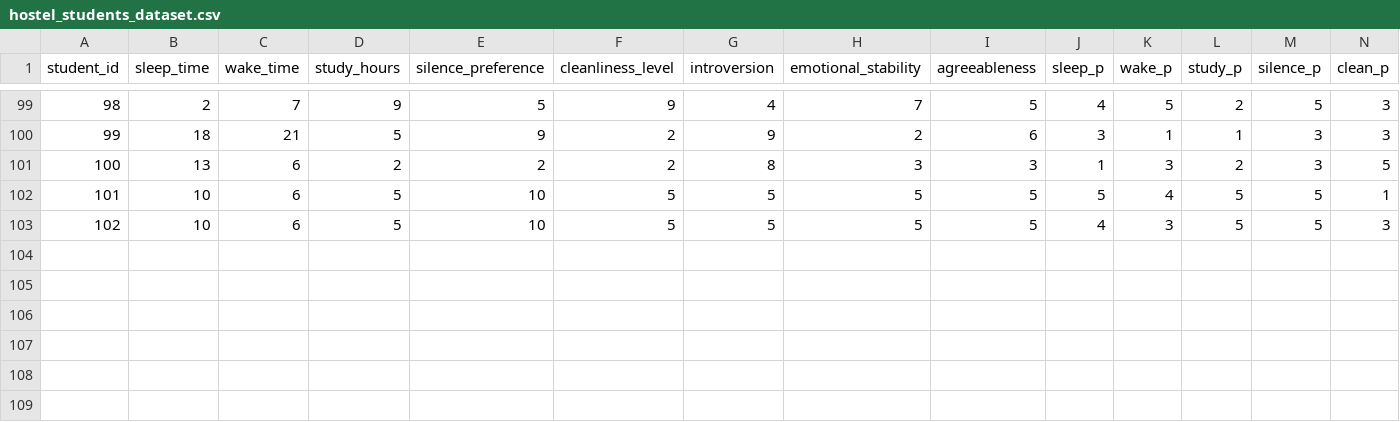
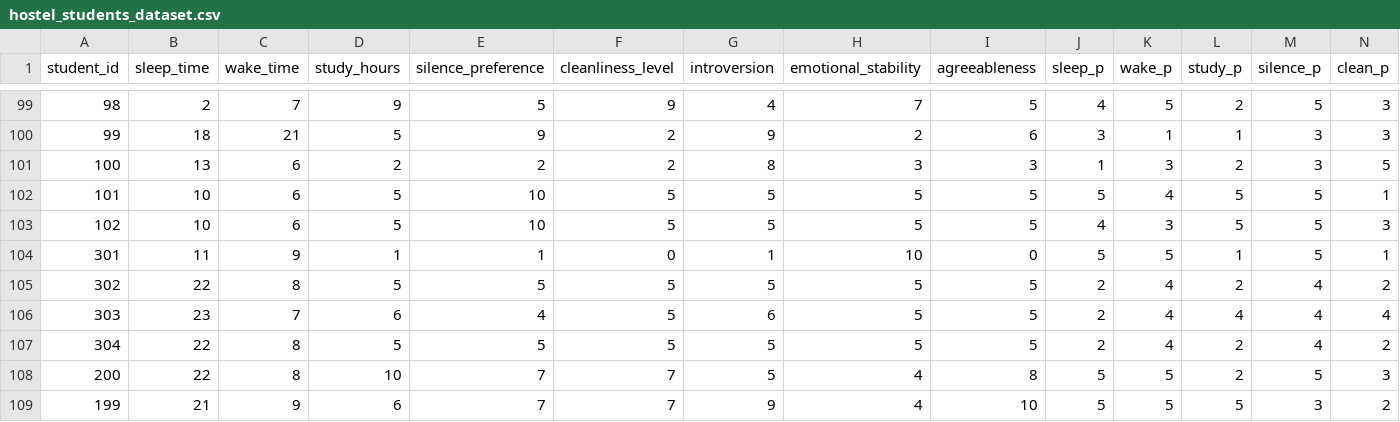
Before and after one commit to Mishajaiswal0511/smart-hostel-room-allocation, a CSV file: hostel_students_dataset.csv, drawn as a sheet; only a part is shown, gaps mark what is left out; rows hold the shown columns only; the diff names each change by its address in the sheet, - before the commit and + after, or states it on an @@ line.

```diff
--- a/hostel_students_dataset.csv
+++ b/hostel_students_dataset.csv
+row 104: 301 | 11 | 9 | 1 | 1 | 0 | 1 | 10 | 0 | 5 | 5 | 1 | 5 | 1
+row 105: 302 | 22 | 8 | 5 | 5 | 5 | 5 | 5 | 5 | 2 | 4 | 2 | 4 | 2
+row 106: 303 | 23 | 7 | 6 | 4 | 5 | 6 | 5 | 5 | 2 | 4 | 4 | 4 | 4
+row 107: 304 | 22 | 8 | 5 | 5 | 5 | 5 | 5 | 5 | 2 | 4 | 2 | 4 | 2
+row 108: 200 | 22 | 8 | 10 | 7 | 7 | 5 | 4 | 8 | 5 | 5 | 2 | 5 | 3
+row 109: 199 | 21 | 9 | 6 | 7 | 7 | 9 | 4 | 10 | 5 | 5 | 5 | 3 | 2
```
Also changed, not shown: 4 other files.
